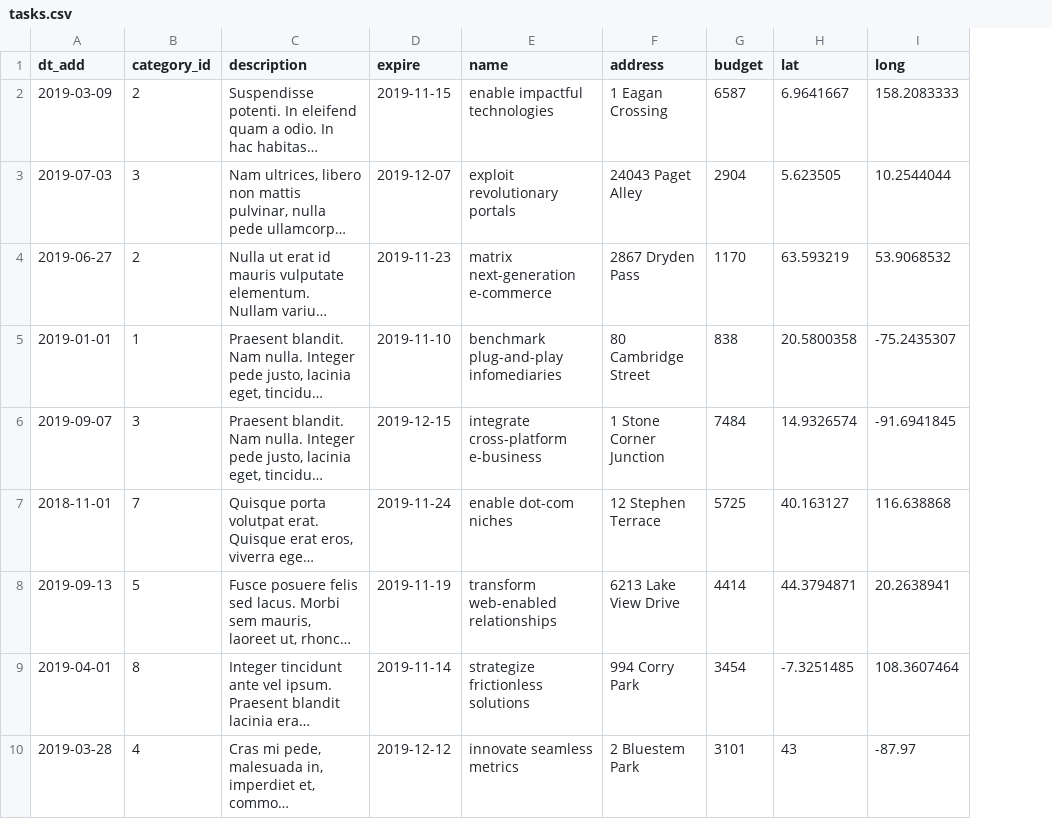
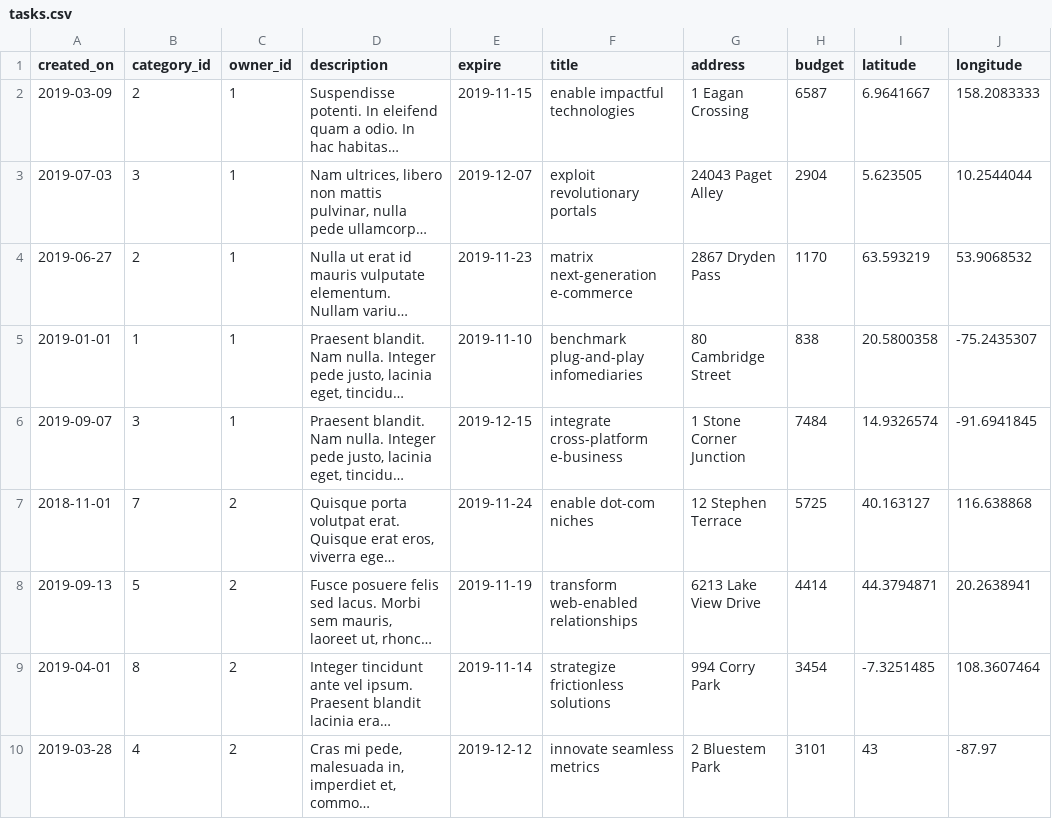
Before and after one commit to htmlacademy-yii/1470531-task-force-1, a CSV file: data/tasks.csv, drawn as a sheet; only a part is shown; long unchanged cells end in …; addresses are those after the commit; the diff names each change by its address in the sheet, - before the commit and + after, or states it on an @@ line.

```diff
--- a/data/tasks.csv
+++ b/data/tasks.csv
+column C (owner_id), rows 2-10: 1 | 1 | 1 | 1 | 1 | 2 | 2 | 2 | 2
-A1: dt_add
+A1: created_on
-F1: name
+F1: title
-I1: lat
+I1: latitude
-J1: long
+J1: longitude
```
Also changed, not shown: data/categories.csv, data/cities.csv, 8 other files.
